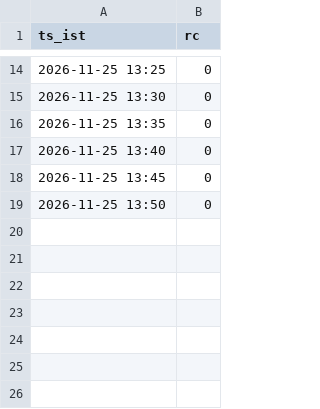
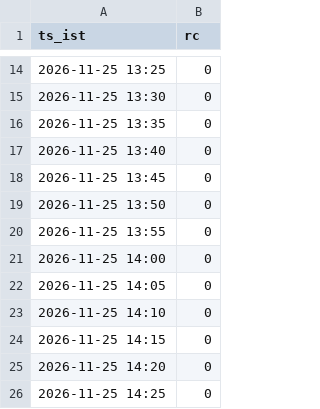
Before and after one commit to mng-unifize/market-files, a CSV file: data/live/ticks/ticks-45559233583-1.csv, drawn as a sheet; only a part is shown, gaps mark what is left out.

Commit message:
paper live ticks 2026-11-25-1425

```diff
--- a/data/live/ticks/ticks-45559233583-1.csv
+++ b/data/live/ticks/ticks-45559233583-1.csv
@@ -19 +19,8 @@ ts_ist,rc
 2026-11-25 13:50,0
+2026-11-25 13:55,0
+2026-11-25 14:00,0
+2026-11-25 14:05,0
+2026-11-25 14:10,0
+2026-11-25 14:15,0
+2026-11-25 14:20,0
+2026-11-25 14:25,0
```
